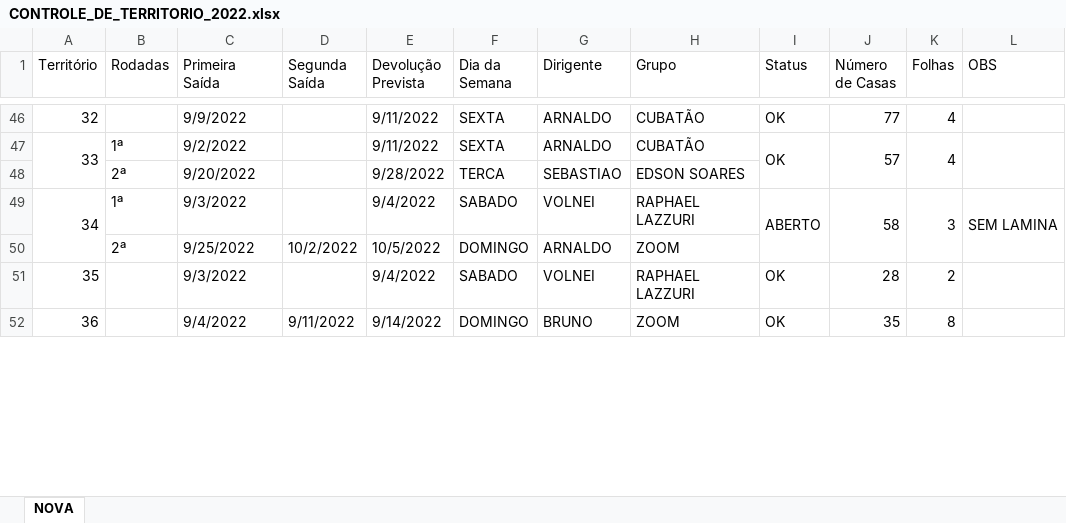
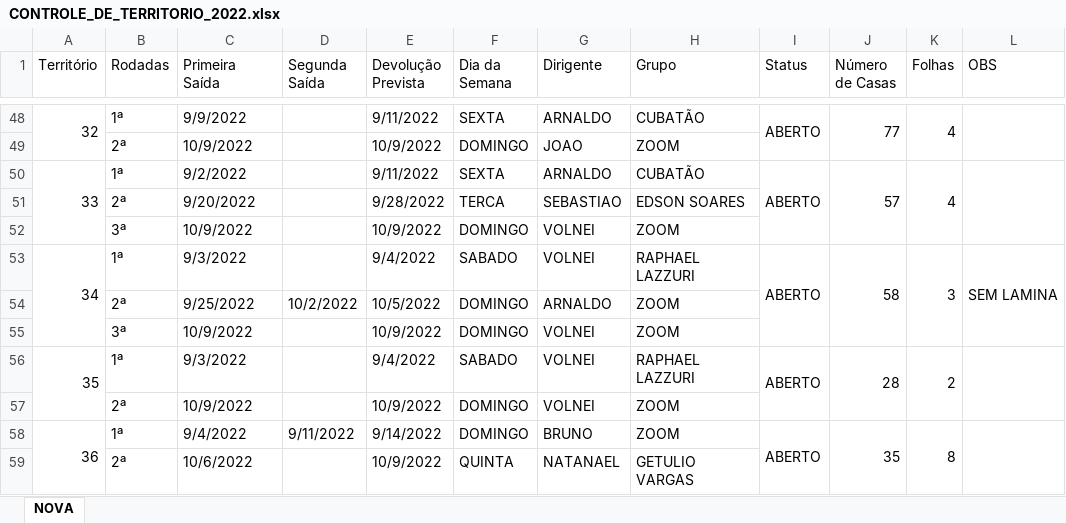
Before and after one commit to phchortolani/controle-territorio, an Excel workbook: sheet/CONTROLE_DE_TERRITORIO_2022.xlsx, sheet NOVA, drawn as a sheet; only a part is shown, gaps mark what is left out; values as stored, in another font and other column widths than the file's, no cell formats; addresses are those after the commit; the diff covers the shown part only; the diff names each change by its address in the sheet, - before the commit and + after, or states it on an @@ line.

```diff
--- a/sheet/CONTROLE_DE_TERRITORIO_2022.xlsx (sheet NOVA)
+++ b/sheet/CONTROLE_DE_TERRITORIO_2022.xlsx (sheet NOVA)
+A48:A49 merged
-B48 (Rodadas): (empty)
+B48 (Rodadas): 1ª
-I48 (Status): OK
+I48 (Status): ABERTO
+I48:I49 merged
+J48:J49 merged
+K48:K49 merged
+L48:L49 merged
+row 49:  | 2ª | 10/9/2022 |  | 10/9/2022 | DOMINGO | JOAO | ZOOM
-I50 (Status): OK
+I50 (Status): ABERTO
+row 52:  | 3ª | 10/9/2022 |  | 10/9/2022 | DOMINGO | VOLNEI | ZOOM
+row 55:  | 3ª | 10/9/2022 |  | 10/9/2022 | DOMINGO | VOLNEI | ZOOM
+A56:A57 merged
-B56 (Rodadas): (empty)
+B56 (Rodadas): 1ª
-I56 (Status): OK
+I56 (Status): ABERTO
+I56:I57 merged
+J56:J57 merged
+K56:K57 merged
+L56:L57 merged
+row 57:  | 2ª | 10/9/2022 |  | 10/9/2022 | DOMINGO | VOLNEI | ZOOM
+A58:A59 merged
-B58 (Rodadas): (empty)
+B58 (Rodadas): 1ª
-I58 (Status): OK
+I58 (Status): ABERTO
+I58:I59 merged
+J58:J59 merged
+K58:K59 merged
+L58:L59 merged
+row 59:  | 2ª | 10/6/2022 |  | 10/9/2022 | QUINTA | NATANAEL | GETULIO VARGAS
```
Also changed, not shown: 8 added rows, 6 removed rows, 28 edited cells and merged cells elsewhere in this sheet, cell formats, formulas that keep their value, 2 other files.
